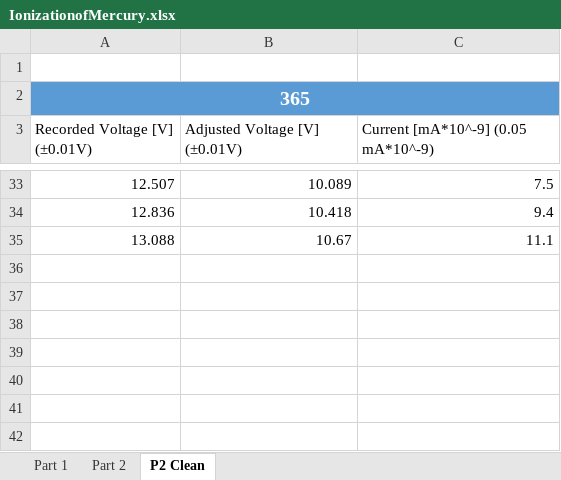
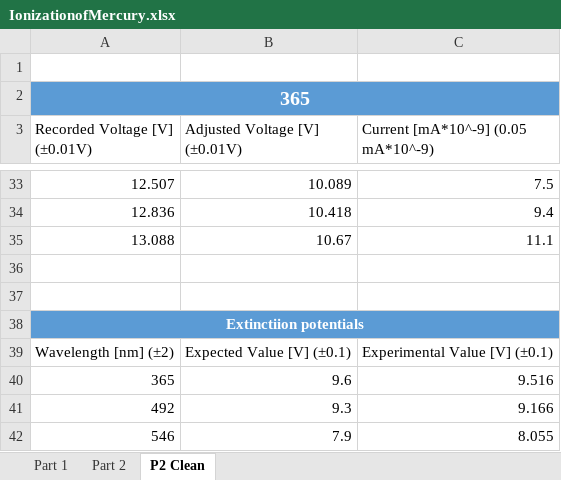
Before and after one commit to CapaFenLisesi/Modern-Physics-Labs, an Excel workbook: Ionization of Mercury/IonizationofMercury.xlsx, sheet P2 Clean, drawn as a sheet; only a part is shown, gaps mark what is left out; values as stored, in another font and other column widths than the file's, no borders; table styles not drawn; the diff names each change by its address in the sheet, - before the commit and + after, or states it on an @@ line.

```diff
--- a/Ionization of Mercury/IonizationofMercury.xlsx (sheet P2 Clean)
+++ b/Ionization of Mercury/IonizationofMercury.xlsx (sheet P2 Clean)
+row 36: (empty)
+row 37: (empty)
+row 38: Extinctiion potentials
+row 39: Wavelength [nm] (±2) | Expected Value [V] (±0.1) | Experimental Value [V] (±0.1)
+row 40: 365 | 9.6 | 9.516
+row 41: 492 | 9.3 | 9.166
+row 42: 546 | 7.9 | 8.055
```
Also changed, not shown: 3 other files.
